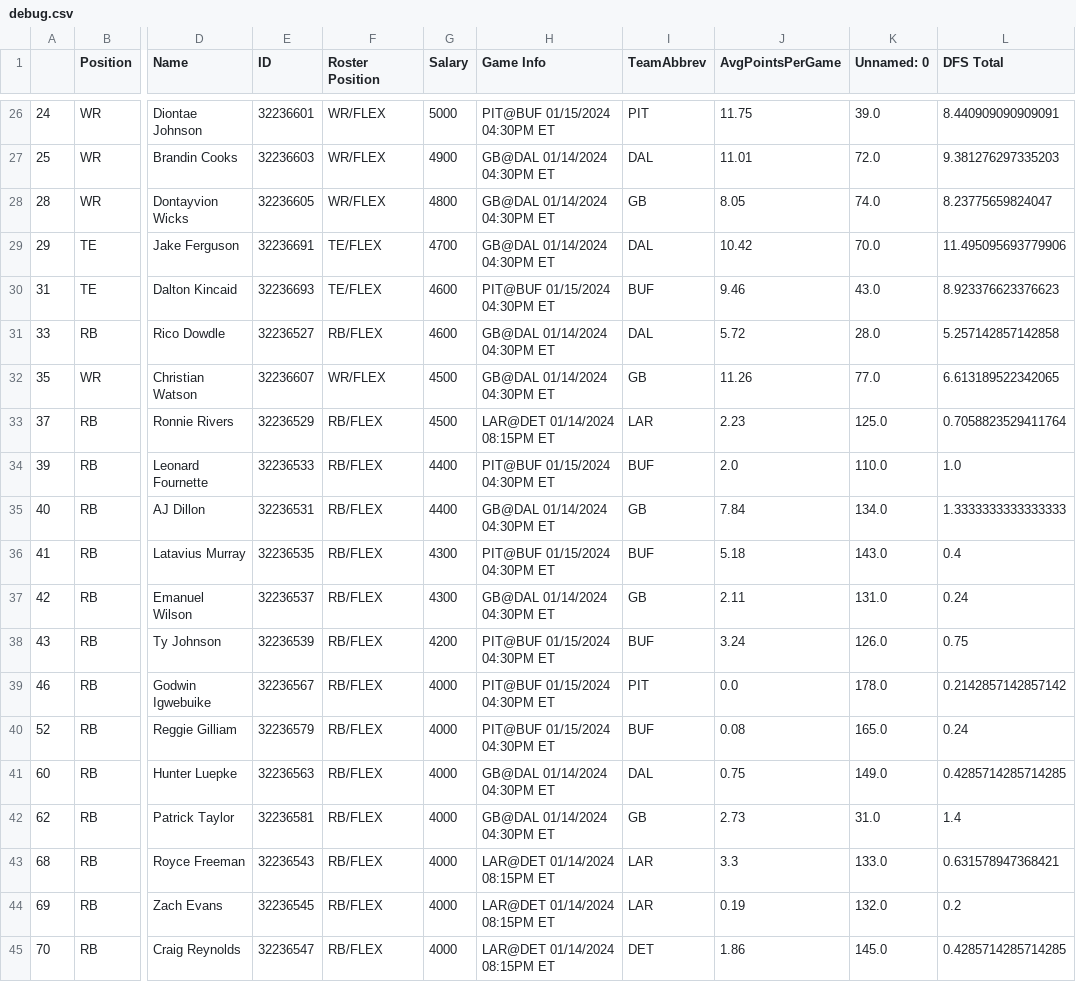
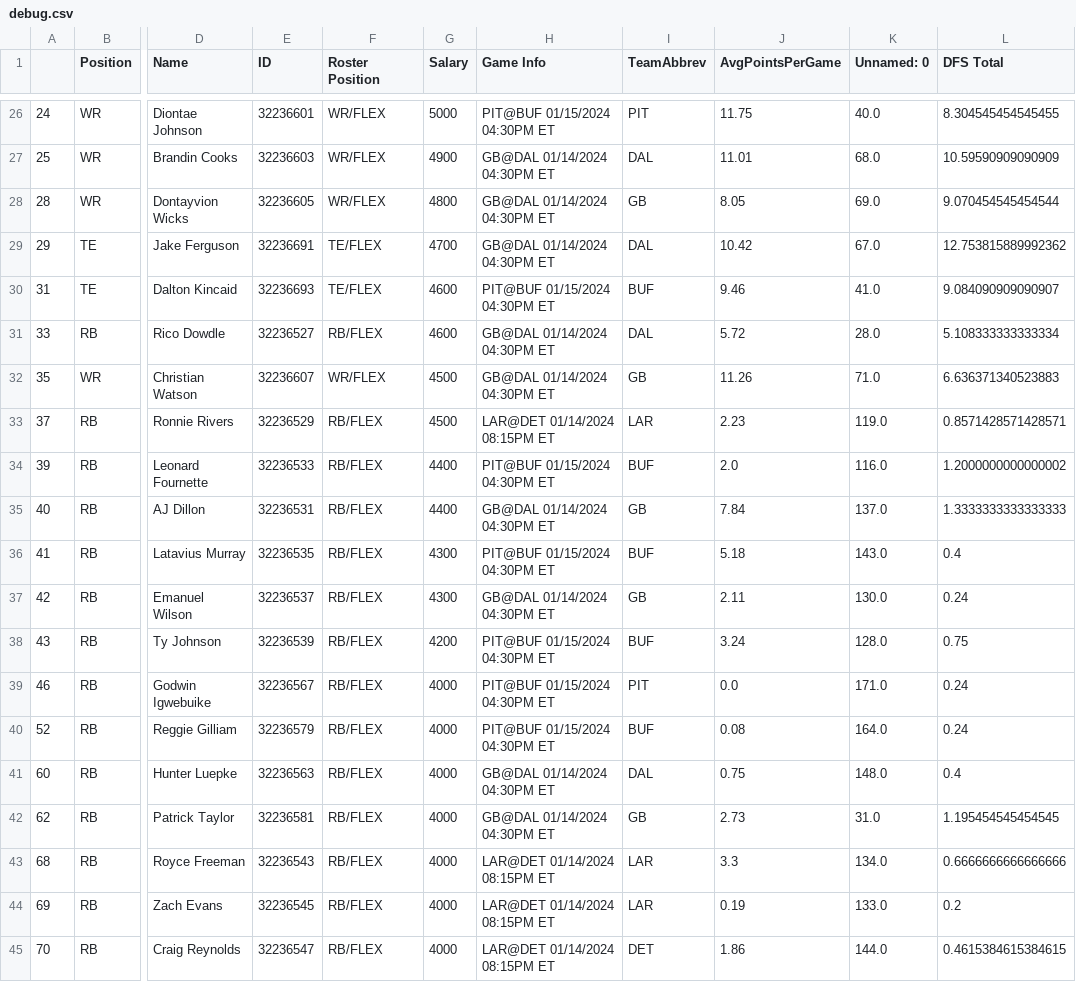
Before and after one commit to pureslurp/DKNFL, a CSV file: 2023/WEEK19/debug.csv, drawn as a sheet; only a part is shown, gaps mark what is left out; the diff covers the shown part only; the diff names each change by its address in the sheet, - before the commit and + after, or states it on an @@ line.

```diff
--- a/2023/WEEK19/debug.csv
+++ b/2023/WEEK19/debug.csv
-K26 (Unnamed: 0): 39.0
+K26 (Unnamed: 0): 40.0
-L26 (DFS Total): 8.440909090909091
+L26 (DFS Total): 8.304545454545455
-K27 (Unnamed: 0): 72.0
+K27 (Unnamed: 0): 68.0
-L27 (DFS Total): 9.381276297335203
+L27 (DFS Total): 10.59590909090909
-K28 (Unnamed: 0): 74.0
+K28 (Unnamed: 0): 69.0
-L28 (DFS Total): 8.23775659824047
+L28 (DFS Total): 9.070454545454544
-K29 (Unnamed: 0): 70.0
+K29 (Unnamed: 0): 67.0
-L29 (DFS Total): 11.495095693779906
+L29 (DFS Total): 12.753815889992362
-K30 (Unnamed: 0): 43.0
+K30 (Unnamed: 0): 41.0
-L30 (DFS Total): 8.923376623376623
+L30 (DFS Total): 9.084090909090907
-L31 (DFS Total): 5.257142857142858
+L31 (DFS Total): 5.108333333333334
-K32 (Unnamed: 0): 77.0
+K32 (Unnamed: 0): 71.0
-L32 (DFS Total): 6.613189522342065
+L32 (DFS Total): 6.636371340523883
-K33 (Unnamed: 0): 125.0
+K33 (Unnamed: 0): 119.0
-L33 (DFS Total): 0.7058823529411764
+L33 (DFS Total): 0.8571428571428571
-K34 (Unnamed: 0): 110.0
+K34 (Unnamed: 0): 116.0
-L34 (DFS Total): 1.0
+L34 (DFS Total): 1.2000000000000002
-K35 (Unnamed: 0): 134.0
+K35 (Unnamed: 0): 137.0
-K37 (Unnamed: 0): 131.0
+K37 (Unnamed: 0): 130.0
-K38 (Unnamed: 0): 126.0
+K38 (Unnamed: 0): 128.0
-K39 (Unnamed: 0): 178.0
+K39 (Unnamed: 0): 171.0
-L39 (DFS Total): 0.2142857142857142
+L39 (DFS Total): 0.24
-K40 (Unnamed: 0): 165.0
+K40 (Unnamed: 0): 164.0
-K41 (Unnamed: 0): 149.0
+K41 (Unnamed: 0): 148.0
-L41 (DFS Total): 0.4285714285714285
+L41 (DFS Total): 0.4
-L42 (DFS Total): 1.4
+L42 (DFS Total): 1.195454545454545
-K43 (Unnamed: 0): 133.0
+K43 (Unnamed: 0): 134.0
-L43 (DFS Total): 0.631578947368421
+L43 (DFS Total): 0.6666666666666666
-K44 (Unnamed: 0): 132.0
+K44 (Unnamed: 0): 133.0
-K45 (Unnamed: 0): 145.0
+K45 (Unnamed: 0): 144.0
-L45 (DFS Total): 0.4285714285714285
+L45 (DFS Total): 0.4615384615384615
```
Also changed, not shown: 96 edited cells elsewhere in this file, 2023/WEEK19/NFL_Proj_19.csv, 2023/WEEK19/NFL_Proj_DFS_WEEK19.csv, 11 other files.
